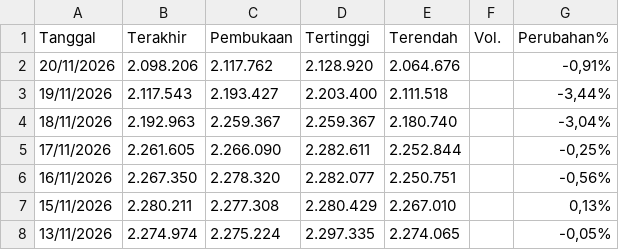
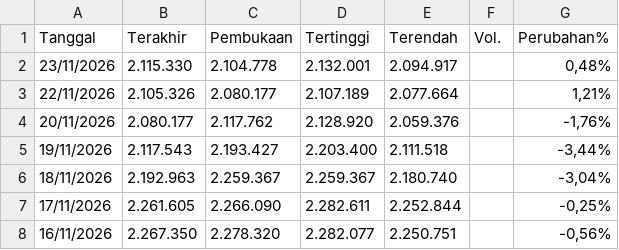
Before and after one commit to wlmyaps/kurs, a CSV file: Data Historis GAU_IDR.csv, drawn as a sheet; only a part is shown; the shorter side is filled out with more unchanged rows.

```diff
--- a/Data Historis GAU_IDR.csv
+++ b/Data Historis GAU_IDR.csv
@@ -1,3 +1,5 @@
 "Tanggal","Terakhir","Pembukaan","Tertinggi","Terendah","Vol.","Perubahan%"
-"20/11/2026","2.098.206","2.117.762","2.128.920","2.064.676","","-0,91%"
+"23/11/2026","2.115.330","2.104.778","2.132.001","2.094.917","","0,48%"
+"22/11/2026","2.105.326","2.080.177","2.107.189","2.077.664","","1,21%"
+"20/11/2026","2.080.177","2.117.762","2.128.920","2.059.376","","-1,76%"
 "19/11/2026","2.117.543","2.193.427","2.203.400","2.111.518","","-3,44%"
```
